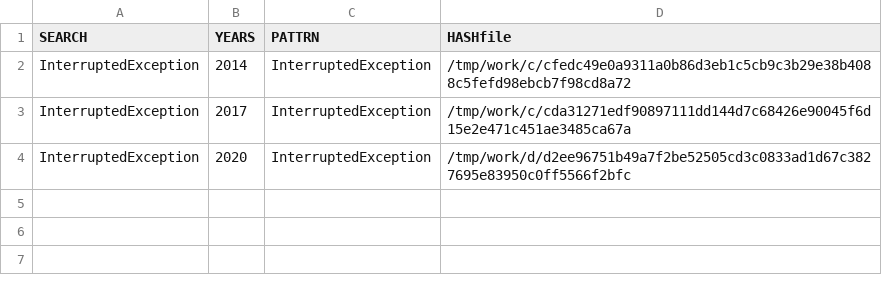
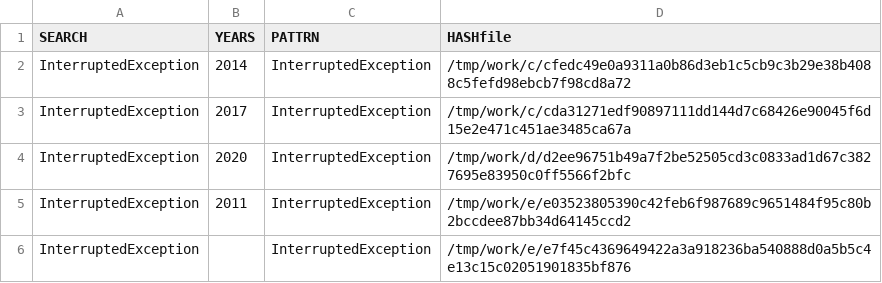
Before and after one commit to gergimentr/finder, a CSV file: results/537v6103.csv, drawn as a sheet.

```diff
--- a/results/537v6103.csv
+++ b/results/537v6103.csv
@@ -4 +4,3 @@ InterruptedException, 2017 ,InterruptedException,/tmp/work/c/cda31271edf90897111
 InterruptedException, 2020 ,InterruptedException,/tmp/work/d/d2ee96751b49a7f2be52505cd3c0833ad1d67c3827695e83950c0ff5566f2bfc
+InterruptedException, 2011 ,InterruptedException,/tmp/work/e/e03523805390c42feb6f987689c9651484f95c80b2bccdee87bb34d64145ccd2
+InterruptedException, ,InterruptedException,/tmp/work/e/e7f45c4369649422a3a918236ba540888d0a5b5c4e13c15c02051901835bf876
```
Also changed, not shown: results/365v3114.csv, results/530v6093.csv, 11 other files.
